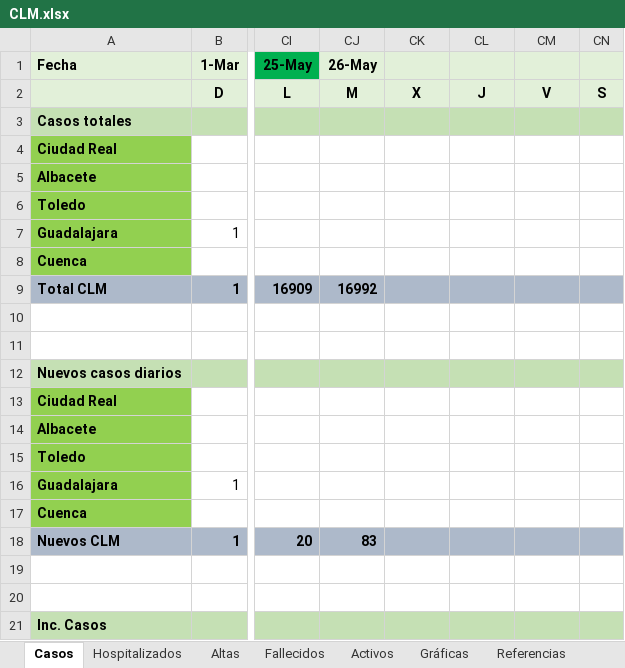
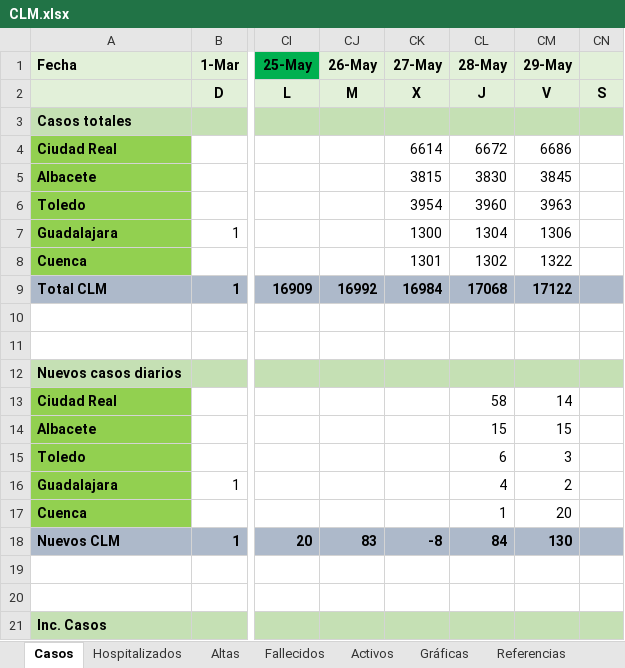
Before and after one commit to mdelacal/muii-dsi-prediction-covid19, an Excel workbook: CLM.xlsx, sheet Casos, drawn as a sheet; only a part is shown, gaps mark what is left out; values as stored, in another font and other column widths than the file's, no borders; conditional formats not drawn; the diff covers the shown part only; the diff names each change by its address in the sheet, - before the commit and + after, or states it on an @@ line.

```diff
--- a/CLM.xlsx (sheet Casos)
+++ b/CLM.xlsx (sheet Casos)
-CK1: (empty)
+CK1: 27-May
-CL1: (empty)
+CL1: 28-May
-CM1: (empty)
+CM1: 29-May
-CK4 (27-May): (empty)
+CK4 (27-May): 6614
-CL4 (28-May): (empty)
+CL4 (28-May): 6672
-CM4 (29-May): (empty)
+CM4 (29-May): 6686
-CK5 (27-May): (empty)
+CK5 (27-May): 3815
-CL5 (28-May): (empty)
+CL5 (28-May): 3830
-CM5 (29-May): (empty)
+CM5 (29-May): 3845
-CK6 (27-May): (empty)
+CK6 (27-May): 3954
-CL6 (28-May): (empty)
+CL6 (28-May): 3960
-CM6 (29-May): (empty)
+CM6 (29-May): 3963
-CK7 (27-May): (empty)
+CK7 (27-May): 1300
-CL7 (28-May): (empty)
+CL7 (28-May): 1304
-CM7 (29-May): (empty)
+CM7 (29-May): 1306
-CK8 (27-May): (empty)
+CK8 (27-May): 1301
-CL8 (28-May): (empty)
+CL8 (28-May): 1302
-CM8 (29-May): (empty)
+CM8 (29-May): 1322
-CK9 (27-May): (empty)
+CK9 (27-May): 16984
-CL9 (28-May): (empty)
+CL9 (28-May): 17068
-CM9 (29-May): (empty)
+CM9 (29-May): 17122
-CL13 (28-May): (empty)
+CL13 (28-May): 58
-CM13 (29-May): (empty)
+CM13 (29-May): 14
-CL14 (28-May): (empty)
+CL14 (28-May): 15
-CM14 (29-May): (empty)
+CM14 (29-May): 15
-CL15 (28-May): (empty)
+CL15 (28-May): 6
-CM15 (29-May): (empty)
+CM15 (29-May): 3
-CL16 (28-May): (empty)
+CL16 (28-May): 4
-CM16 (29-May): (empty)
+CM16 (29-May): 2
-CL17 (28-May): (empty)
+CL17 (28-May): 1
-CM17 (29-May): (empty)
+CM17 (29-May): 20
-CK18 (27-May): (empty)
+CK18 (27-May): -8
-CL18 (28-May): (empty)
+CL18 (28-May): 84
-CM18 (29-May): (empty)
+CM18 (29-May): 130
```
Also changed, not shown: 13 edited cells elsewhere in this sheet, sheet Hospitalizados, sheet Altas, sheet Activos, sheet Fallecidos, sheet Referencias, charts or pictures.
